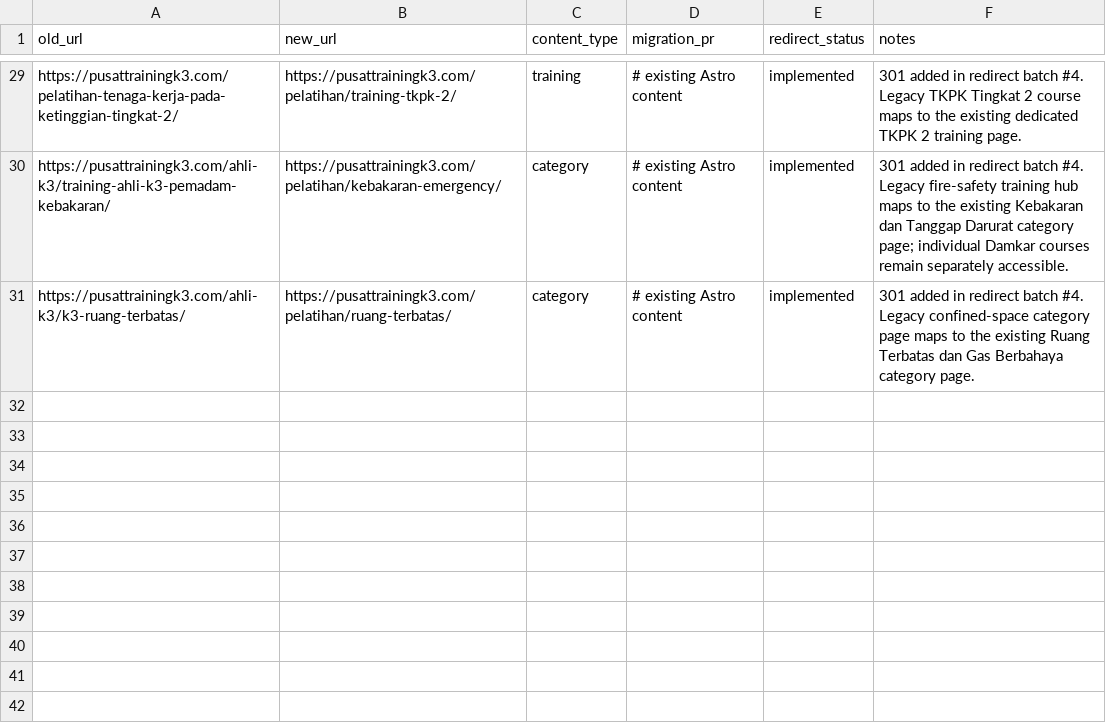
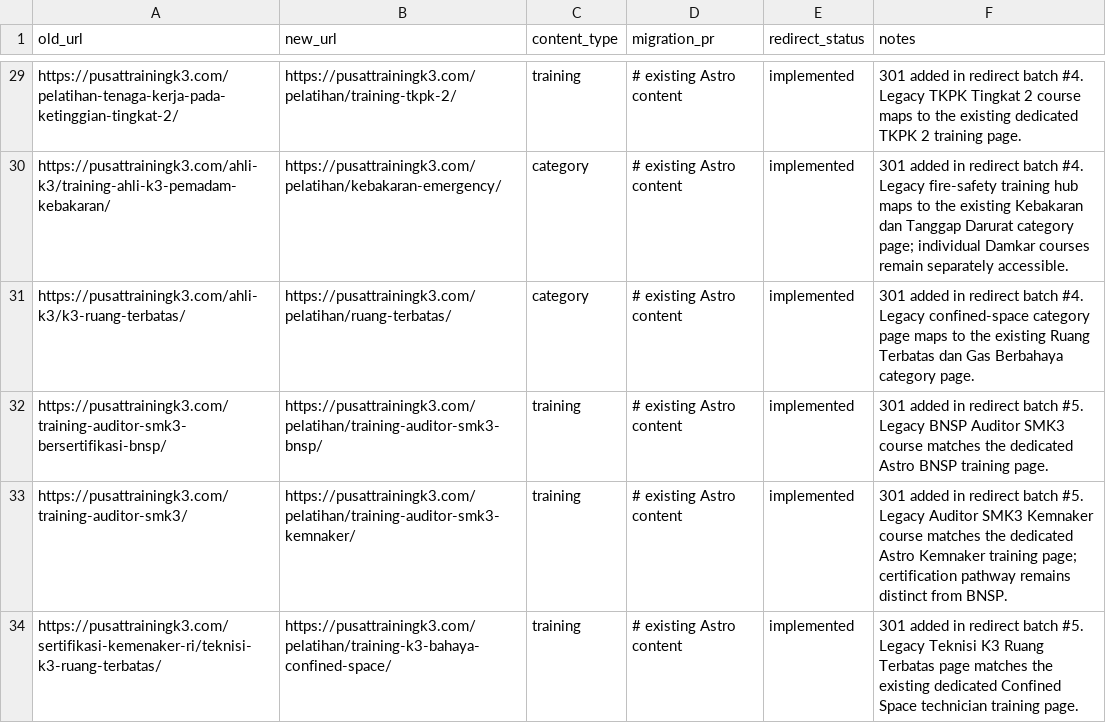
Before and after one commit to arisciwek/pusattraining, a CSV file: docs/LEGACY-REDIRECT-MAP.csv, drawn as a sheet; only a part is shown, gaps mark what is left out; the diff names each change by its address in the sheet, - before the commit and + after, or states it on an @@ line.

Commit message:
Record redirect batch 05

```diff
--- a/docs/LEGACY-REDIRECT-MAP.csv
+++ b/docs/LEGACY-REDIRECT-MAP.csv
+row 32: https://pusattrainingk3.com/training-auditor-smk3-bersertifikasi-bnsp/ | https://pusattrainingk3.com/pelatihan/training-auditor-smk3-bnsp/ | training | # existing Astro content | implemented | 301 added in redirect batch #5. Legacy BNSP Auditor SMK3 course matches the dedicated Astro BNSP training page.
+row 33: https://pusattrainingk3.com/training-auditor-smk3/ | https://pusattrainingk3.com/pelatihan/training-auditor-smk3-kemnaker/ | training | # existing Astro content | implemented | 301 added in redirect batch #5. Legacy Auditor SMK3 Kemnaker course matches the dedicated Astro Kemnaker training page; certification pathway remains distinct from BNSP.
+row 34: https://pusattrainingk3.com/sertifikasi-kemenaker-ri/teknisi-k3-ruang-terbatas/ | https://pusattrainingk3.com/pelatihan/training-k3-bahaya-confined-space/ | training | # existing Astro content | implemented | 301 added in redirect batch #5. Legacy Teknisi K3 Ruang Terbatas page matches the existing dedicated Confined Space technician training page.
```
